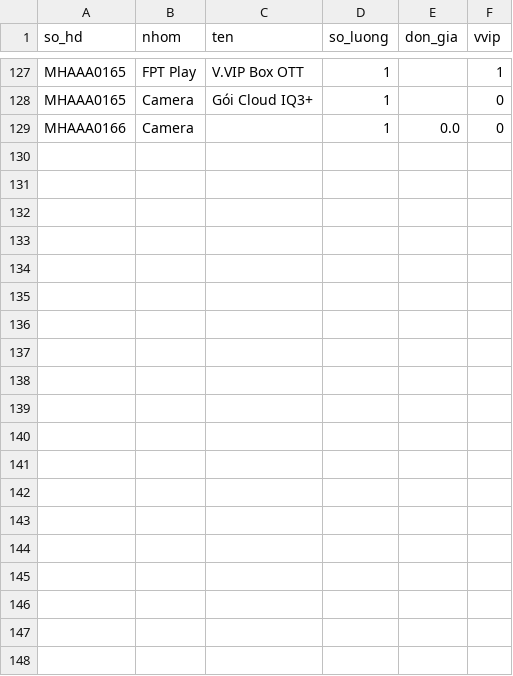
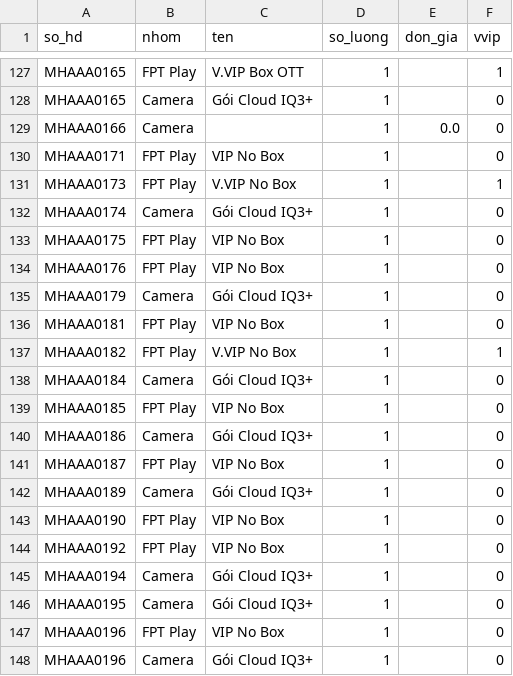
Before and after one commit to khanhg2003/ftel-dashboard, a CSV file: demo/lien_khoi/dich_vu.csv, drawn as a sheet; only a part is shown, gaps mark what is left out; the diff covers the shown part only; the diff names each change by its address in the sheet, - before the commit and + after, or states it on an @@ line.

```diff
--- a/demo/lien_khoi/dich_vu.csv
+++ b/demo/lien_khoi/dich_vu.csv
+row 130: MHAAA0171 | FPT Play | VIP No Box | 1 |  | 0
+row 131: MHAAA0173 | FPT Play | V.VIP No Box | 1 |  | 1
+row 132: MHAAA0174 | Camera | Gói Cloud IQ3+ | 1 |  | 0
+row 133: MHAAA0175 | FPT Play | VIP No Box | 1 |  | 0
+row 134: MHAAA0176 | FPT Play | VIP No Box | 1 |  | 0
+row 135: MHAAA0179 | Camera | Gói Cloud IQ3+ | 1 |  | 0
+row 136: MHAAA0181 | FPT Play | VIP No Box | 1 |  | 0
+row 137: MHAAA0182 | FPT Play | V.VIP No Box | 1 |  | 1
+row 138: MHAAA0184 | Camera | Gói Cloud IQ3+ | 1 |  | 0
+row 139: MHAAA0185 | FPT Play | VIP No Box | 1 |  | 0
+row 140: MHAAA0186 | Camera | Gói Cloud IQ3+ | 1 |  | 0
+row 141: MHAAA0187 | FPT Play | VIP No Box | 1 |  | 0
+row 142: MHAAA0189 | Camera | Gói Cloud IQ3+ | 1 |  | 0
+row 143: MHAAA0190 | FPT Play | VIP No Box | 1 |  | 0
+row 144: MHAAA0192 | FPT Play | VIP No Box | 1 |  | 0
+row 145: MHAAA0194 | Camera | Gói Cloud IQ3+ | 1 |  | 0
+row 146: MHAAA0195 | Camera | Gói Cloud IQ3+ | 1 |  | 0
+row 147: MHAAA0196 | FPT Play | VIP No Box | 1 |  | 0
+row 148: MHAAA0196 | Camera | Gói Cloud IQ3+ | 1 |  | 0
```
Also changed, not shown: 18 added rows elsewhere in this file, 20 other files.
